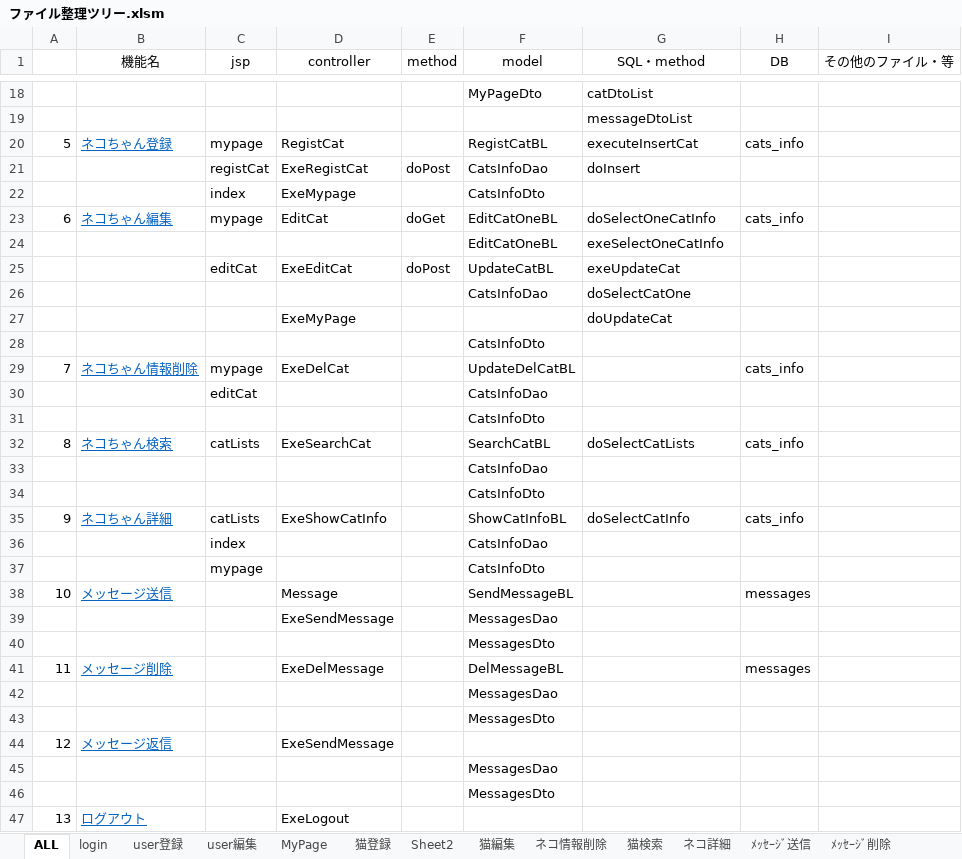
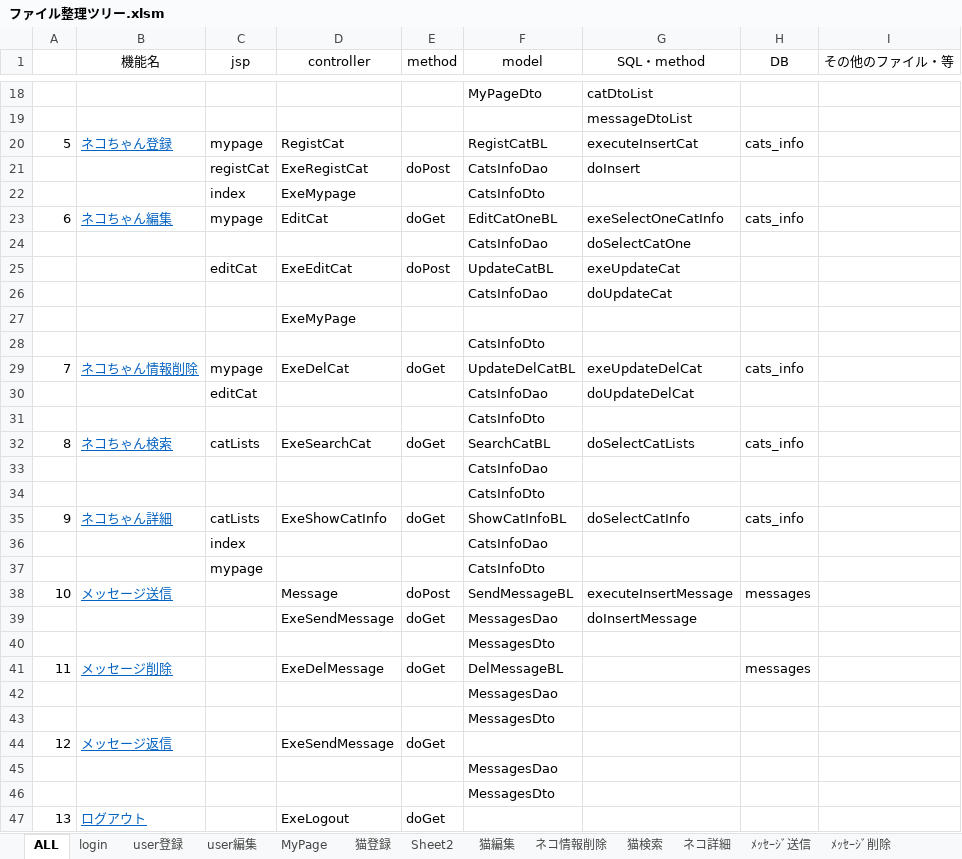
Before and after one commit to sakuwell/pepe, an Excel workbook: Work/ファイル整理ツリー/ファイル整理ツリー.xlsm, sheet ALL, drawn as a sheet; only a part is shown, gaps mark what is left out; values as stored, in another font and other column widths than the file's, no borders; removed rows and columns are numbered as before the commit, all else as after; the diff names each change by its address in the sheet, - before the commit and + after, or states it on an @@ line.

Commit message:
さらに訂正

```diff
--- a/Work/ファイル整理ツリー/ファイル整理ツリー.xlsm (sheet ALL)
+++ b/Work/ファイル整理ツリー/ファイル整理ツリー.xlsm (sheet ALL)
-G23 (SQL・method): doSelectOneCatInfo
+G23 (SQL・method): exeSelectOneCatInfo
-row 24:  |  |  |  |  | EditCatOneBL | exeSelectOneCatInfo
+row 24:  |  |  |  |  | CatsInfoDao | doSelectCatOne
-G26 (SQL・method): doSelectCatOne
+G26 (SQL・method): doUpdateCat
-G27 (SQL・method): doUpdateCat
+G27 (SQL・method): (empty)
-E29 (method): (empty)
+E29 (method): doGet
-G29 (SQL・method): (empty)
+G29 (SQL・method): exeUpdateDelCat
-G30 (SQL・method): (empty)
+G30 (SQL・method): doUpdateDelCat
-E32 (method): (empty)
+E32 (method): doGet
-E35 (method): (empty)
+E35 (method): doGet
-E38 (method): (empty)
+E38 (method): doPost
-G38 (SQL・method): (empty)
+G38 (SQL・method): executeInsertMessage
-E39 (method): (empty)
+E39 (method): doGet
-G39 (SQL・method): (empty)
+G39 (SQL・method): doInsertMessage
-E41 (method): (empty)
+E41 (method): doGet
-E44 (method): (empty)
+E44 (method): doGet
-E47 (method): (empty)
+E47 (method): doGet
```
